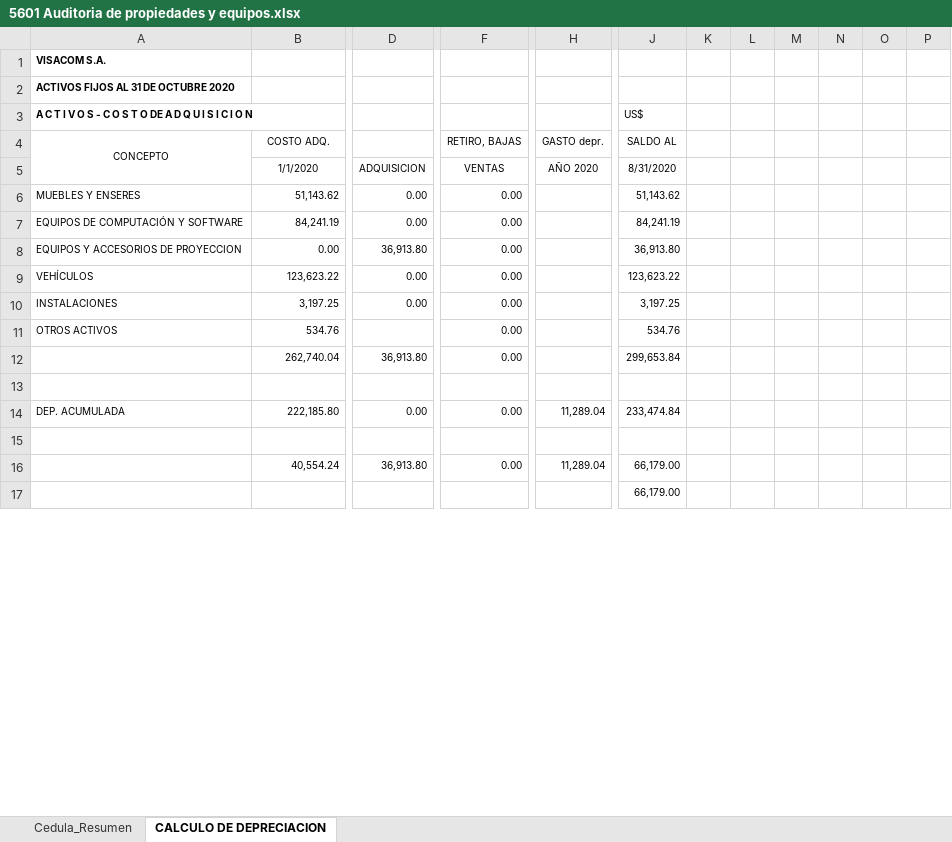
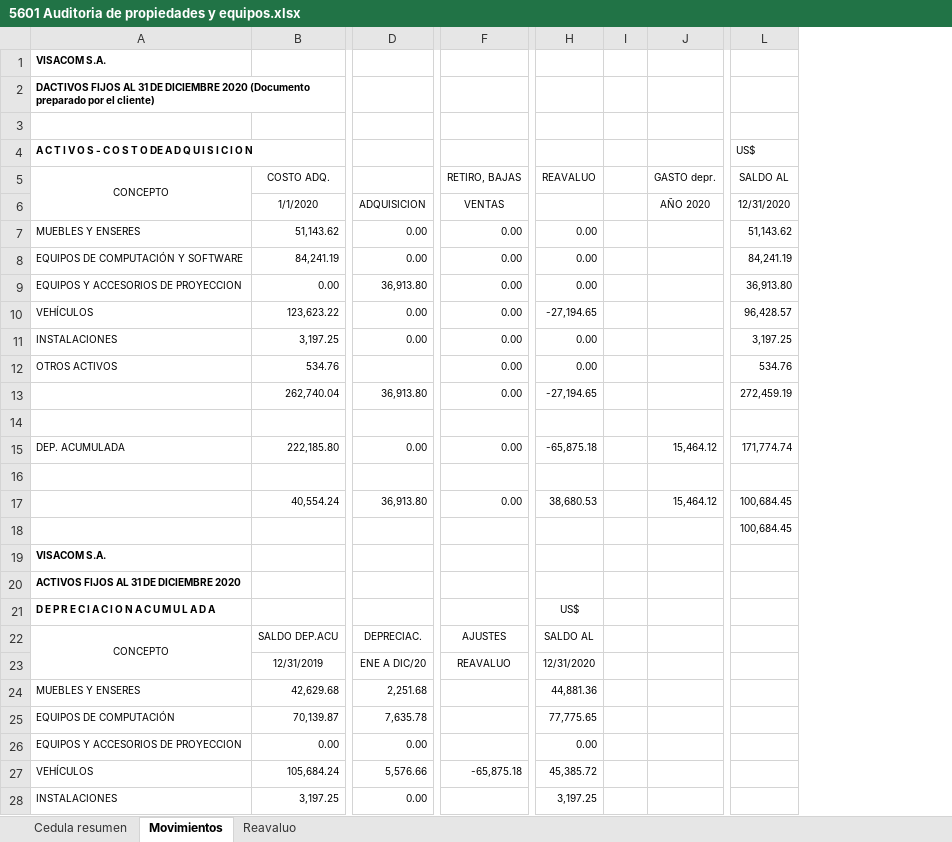
Before and after one commit to cesarleon911/VISACOM, an Excel workbook: FASE II - Ejecucion/5000 Activos/5600 Propiedades y equipos/5601 Auditoria de propiedades y equipos.xlsx, sheet Movimientos, drawn as a sheet; only a part is shown, gaps mark what is left out; values as stored, in another font and other column widths than the file's, no borders; removed rows and columns are numbered as before the commit, all else as after; rows hold the shown columns only; the diff covers the shown part only; the diff names each change by its address in the sheet, - before the commit and + after, or states it on an @@ line.

Commit message:
Activos fijos, partes relacionadas

```diff
--- a/FASE II - Ejecucion/5000 Activos/5600 Propiedades y equipos/5601 Auditoria de propiedades y equipos.xlsx (sheet Movimientos)
+++ b/FASE II - Ejecucion/5000 Activos/5600 Propiedades y equipos/5601 Auditoria de propiedades y equipos.xlsx (sheet Movimientos)
-sheet tab: Cedula_Resumen
+sheet tab: Cedula resumen
-sheet tab: CALCULO DE DEPRECIACION
+sheet tab: Movimientos
+sheet tab: Reavaluo
+column H (REAVALUO), rows 7-17: 0.00 | 0.00 | 0.00 | -27,194.65 | 0.00 | 0.00 | -27,194.65 |  | -65,875.18 |  | 38,680.53
+column I, empty
-column K, empty
-column L, empty
-column M, empty
-column N, empty
-column O, empty
-column P, empty
-A2 (CONCEPTO): ACTIVOS FIJOS AL 31 DE OCTUBRE 2020
+A2 (CONCEPTO): DACTIVOS FIJOS AL 31 DE DICIEMBRE 2020 (Documento preparado por el cliente)
+row 3: (empty)
-L6 (SALDO AL): 8/31/2020
+L6 (SALDO AL): 12/31/2020
-L10 (SALDO AL): 123,623.22
+L10 (SALDO AL): 96,428.57
-L13 (SALDO AL): 299,653.84
+L13 (SALDO AL): 272,459.19
-J15 (GASTO depr.): 11,289.04
+J15 (GASTO depr.): 15,464.12
-L15 (SALDO AL): 233,474.84
+L15 (SALDO AL): 171,774.74
-J17 (GASTO depr.): 11,289.04
+J17 (GASTO depr.): 15,464.12
-L17:L18 (SALDO AL): 66,179.00
+L17:L18 (SALDO AL): 100,684.45
@@ row 33 moved to row 19: VISACOM S.A. @@
+row 20: ACTIVOS FIJOS AL 31 DE DICIEMBRE 2020
+row 21: D E P R E C I A C I O N A C U M U L A D A |  |  |  | US$
+row 22: CONCEPTO | SALDO DEP.ACU | DEPRECIAC. | AJUSTES | SALDO AL
+row 23:  | 12/31/2019 | ENE A DIC/20 | REAVALUO | 12/31/2020
+row 24: MUEBLES Y ENSERES | 42,629.68 | 2,251.68 |  | 44,881.36
+row 25: EQUIPOS DE COMPUTACIÓN | 70,139.87 | 7,635.78 |  | 77,775.65
+row 26: EQUIPOS Y ACCESORIOS DE PROYECCION | 0.00 | 0.00 |  | 0.00
+row 27: VEHÍCULOS | 105,684.24 | 5,576.66 | -65,875.18 | 45,385.72
+row 28: INSTALACIONES | 3,197.25 | 0.00 |  | 3,197.25
```
Also changed, not shown: 4 added rows, 15 removed rows and 9 edited cells elsewhere in this sheet, sheet Cedula resumen, formulas that keep their value, FASE II - Ejecucion/5000 Activos/5200 Cuentas por Cobrar/5201 - Auditoria de cuentas por cobrar.xlsx, FASE II - Ejecucion/5000 Activos/5300 Activos por impuestos corrientes/5301 - Auditoria por impuestos corrientes.xlsx, 8 other files.
